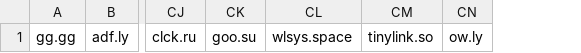
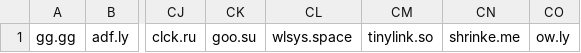
Before and after one commit to PhishermanGG/url-shortners, a CSV file: comma_separated.csv, drawn as a sheet; only a part is shown, gaps mark what is left out; the diff names each change by its address in the sheet, - before the commit and + after, or states it on an @@ line.

Commit message:
Update comma_separated.csv

```diff
--- a/comma_separated.csv
+++ b/comma_separated.csv
+column CN, row 1: shrinke.me
```
